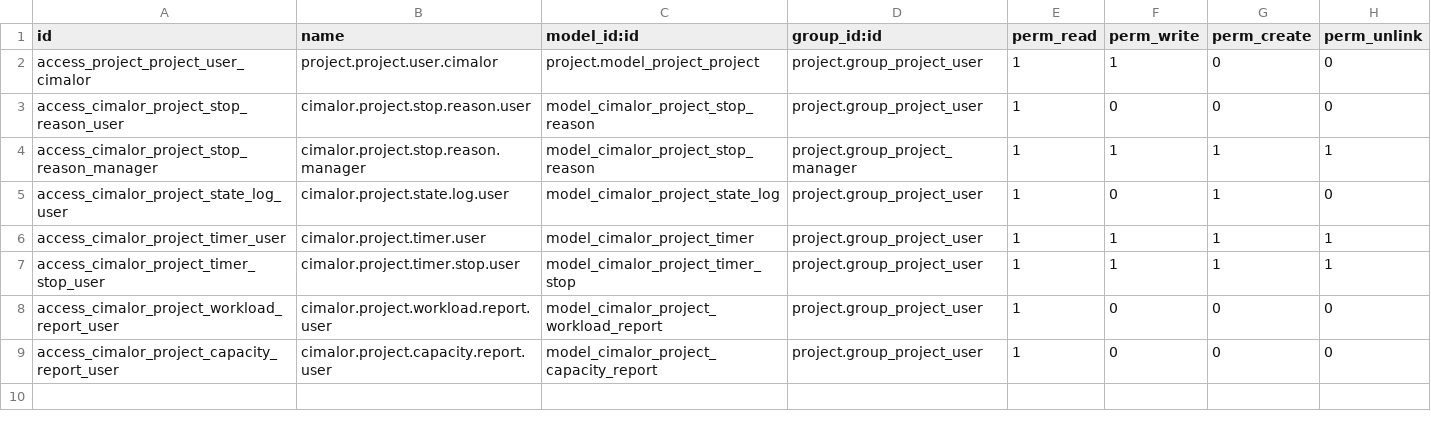
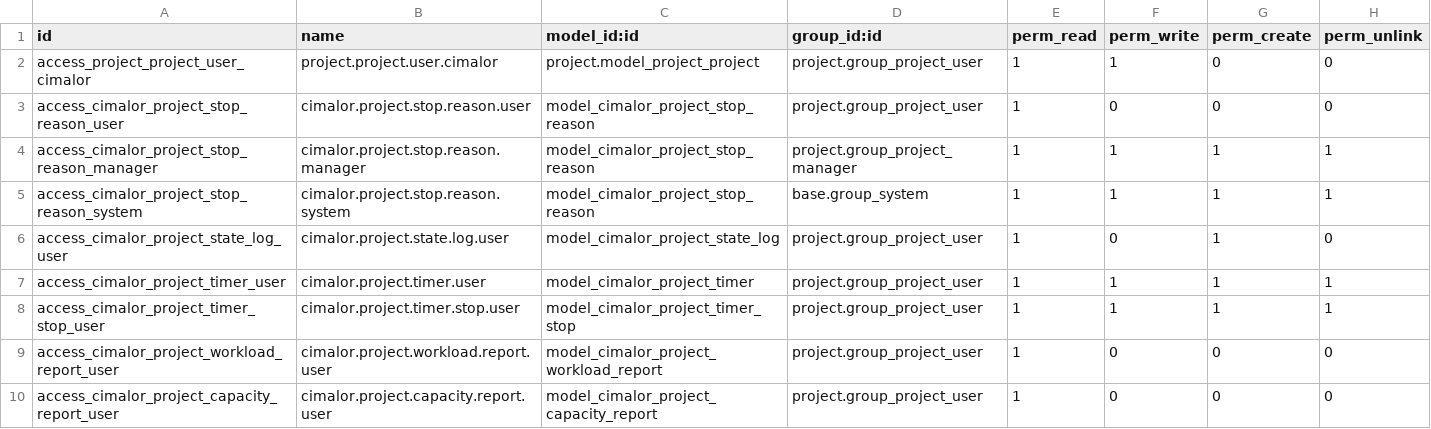
Before and after one commit to cimalor-apps/addons, a CSV file: cimalor_project_status_board/security/ir.model.access.csv, drawn as a sheet.

```diff
--- a/cimalor_project_status_board/security/ir.model.access.csv
+++ b/cimalor_project_status_board/security/ir.model.access.csv
@@ -4,2 +4,3 @@ access_cimalor_project_stop_reason_user,cimalor.project.stop.reason.user,model_c
 access_cimalor_project_stop_reason_manager,cimalor.project.stop.reason.manager,model_cimalor_project_stop_reason,project.group_project_manager,1,1,1,1
+access_cimalor_project_stop_reason_system,cimalor.project.stop.reason.system,model_cimalor_project_stop_reason,base.group_system,1,1,1,1
 access_cimalor_project_state_log_user,cimalor.project.state.log.user,model_cimalor_project_state_log,project.group_project_user,1,0,1,0
```
Also changed, not shown: 7 other files.
